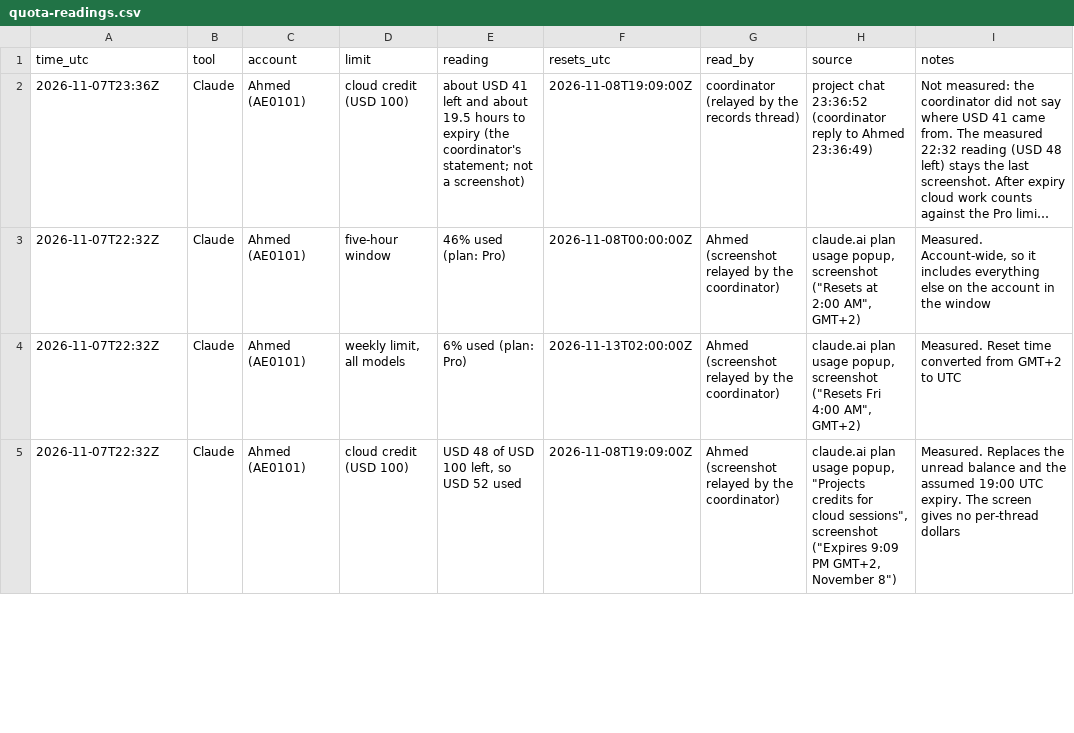
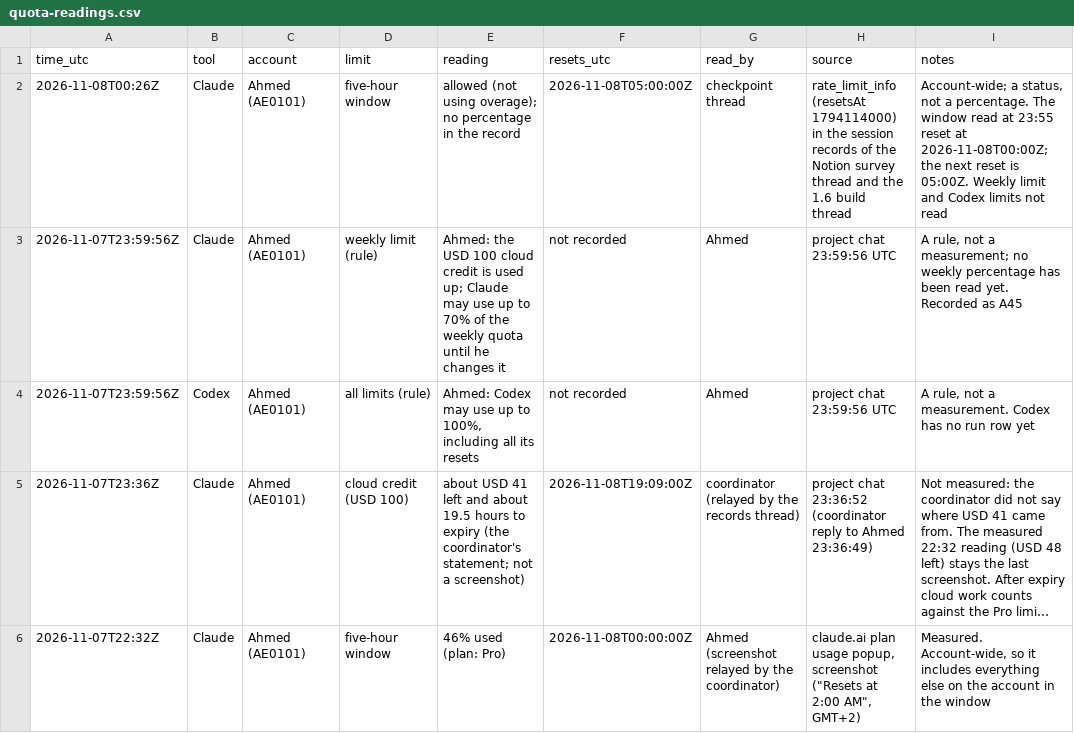
Before and after one commit to CipherVaults/Notaya, a CSV file: docs/ledger/quota-readings.csv, drawn as a sheet; only a part is shown; the shorter side is filled out with more unchanged rows; long unchanged cells end in …; the diff names each change by its address in the sheet, - before the commit and + after, or states it on an @@ line.

```diff
--- a/docs/ledger/quota-readings.csv
+++ b/docs/ledger/quota-readings.csv
+row 2: 2026-11-08T00:26Z | Claude | Ahmed (AE0101) | five-hour window | allowed (not using overage); no percentage in the record | 2026-11-08T05:00:00Z | checkpoint thread | rate_limit_info (resetsAt 1794114000) in the session records of the Notion survey thread and the 1.6 build thread | Account-wide; a status, not a percentage. The window read at 23:55 reset at 2026-11-08T00:00Z; the next reset is 05:00Z. Weekly limit and Codex limits not read
+row 3: 2026-11-07T23:59:56Z | Claude | Ahmed (AE0101) | weekly limit (rule) | Ahmed: the USD 100 cloud credit is used up; Claude may use up to 70% of the weekly quota until he changes it | not recorded | Ahmed | project chat 23:59:56 UTC | A rule, not a measurement; no weekly percentage has been read yet. Recorded as A45
+row 4: 2026-11-07T23:59:56Z | Codex | Ahmed (AE0101) | all limits (rule) | Ahmed: Codex may use up to 100%, including all its resets | not recorded | Ahmed | project chat 23:59:56 UTC | A rule, not a measurement. Codex has no run row yet
```
Also changed, not shown: docs/ledger/claude-sessions.csv, 7 other files.
